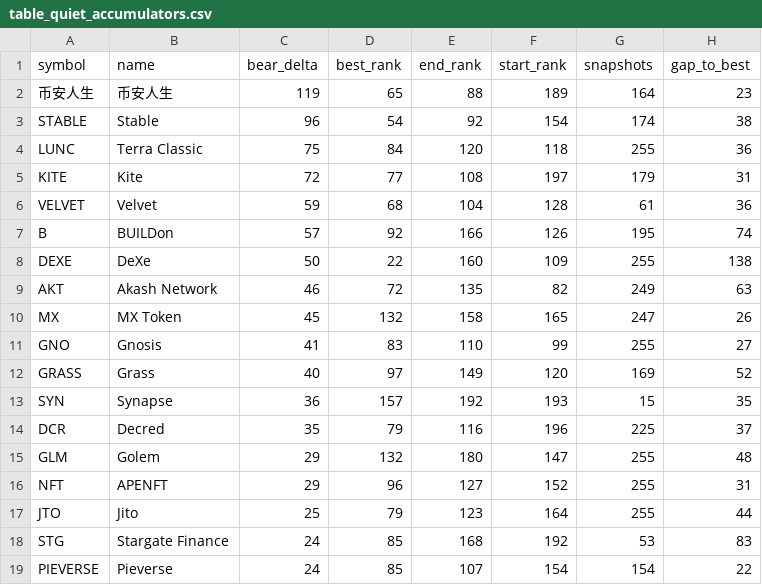
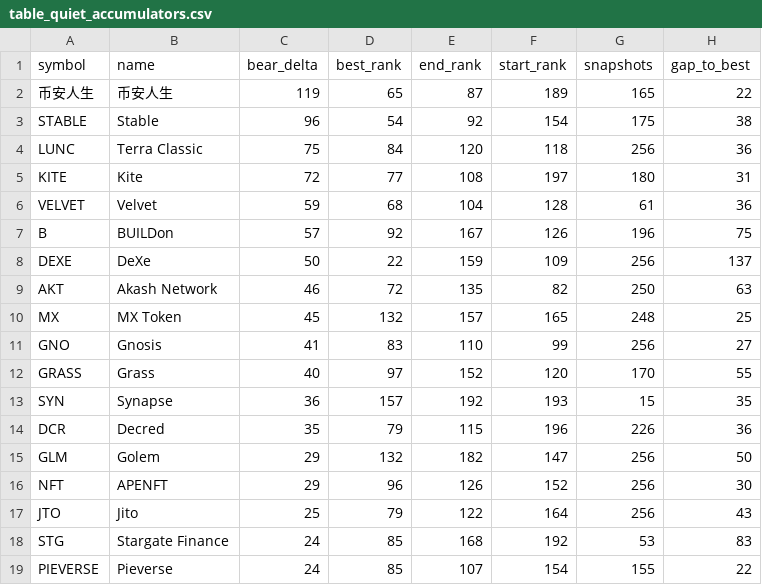
Before and after one commit to udipta-dev/rank-radar, a CSV file: data/out/table_quiet_accumulators.csv, drawn as a sheet; only a part is shown; the diff covers the shown part only.

```diff
--- a/data/out/table_quiet_accumulators.csv
+++ b/data/out/table_quiet_accumulators.csv
@@ -1,19 +1,19 @@
 symbol,name,bear_delta,best_rank,end_rank,start_rank,snapshots,gap_to_best
-币安人生,币安人生,119,65,88,189,164,23
-STABLE,Stable,96,54,92,154,174,38
-LUNC,Terra Classic,75,84,120,118,255,36
-KITE,Kite,72,77,108,197,179,31
+币安人生,币安人生,119,65,87,189,165,22
+STABLE,Stable,96,54,92,154,175,38
+LUNC,Terra Classic,75,84,120,118,256,36
+KITE,Kite,72,77,108,197,180,31
 VELVET,Velvet,59,68,104,128,61,36
-B,BUILDon,57,92,166,126,195,74
-DEXE,DeXe,50,22,160,109,255,138
-AKT,Akash Network,46,72,135,82,249,63
-MX,MX Token,45,132,158,165,247,26
-GNO,Gnosis,41,83,110,99,255,27
-GRASS,Grass,40,97,149,120,169,52
+B,BUILDon,57,92,167,126,196,75
+DEXE,DeXe,50,22,159,109,256,137
+AKT,Akash Network,46,72,135,82,250,63
+MX,MX Token,45,132,157,165,248,25
+GNO,Gnosis,41,83,110,99,256,27
+GRASS,Grass,40,97,152,120,170,55
 SYN,Synapse,36,157,192,193,15,35
-DCR,Decred,35,79,116,196,225,37
-GLM,Golem,29,132,180,147,255,48
-NFT,APENFT,29,96,127,152,255,31
-JTO,Jito,25,79,123,164,255,44
+DCR,Decred,35,79,115,196,226,36
+GLM,Golem,29,132,182,147,256,50
+NFT,APENFT,29,96,126,152,256,30
+JTO,Jito,25,79,122,164,256,43
 STG,Stargate Finance,24,85,168,192,53,83
-PIEVERSE,Pieverse,24,85,107,154,154,22
+PIEVERSE,Pieverse,24,85,107,154,155,22
```
Also changed, not shown: 1 added row and 30 edited cells elsewhere in this file, data/out/table_climbers_bear.csv, data/out/table_high_conviction_climbers.csv, 15 other files.
